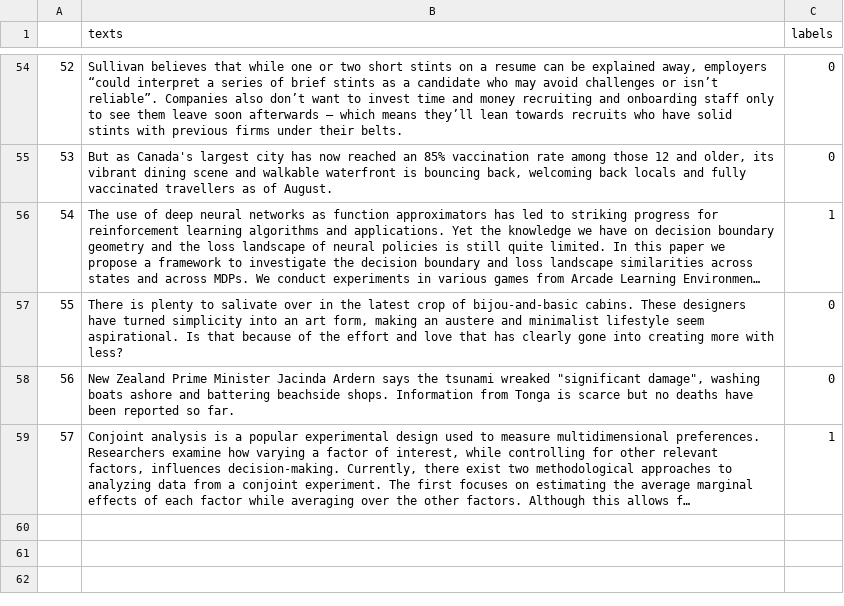
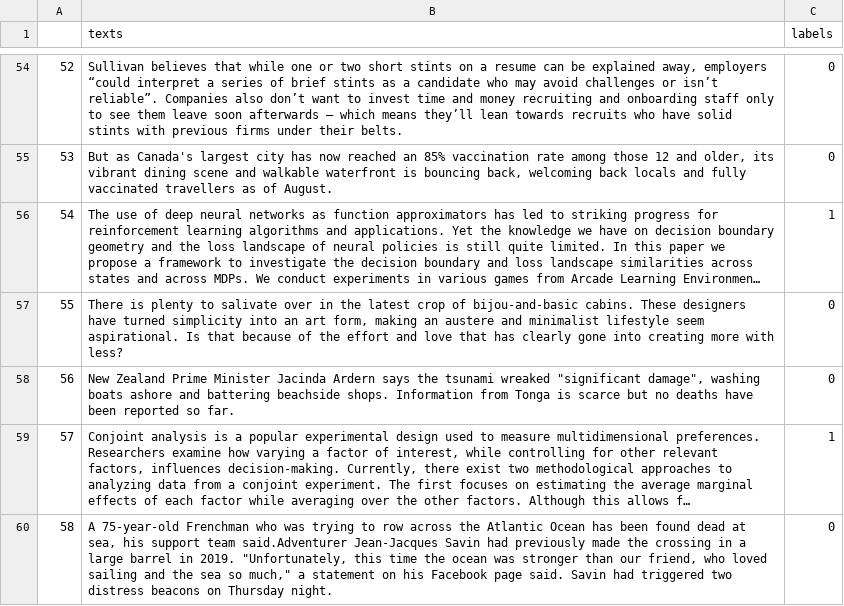
Before and after one commit to AndreasMerentitis/TfLambda-arxiv-keras, a CSV file: texts.csv, drawn as a sheet; only a part is shown, gaps mark what is left out; long unchanged cells end in …; the diff names each change by its address in the sheet, - before the commit and + after, or states it on an @@ line.

Commit message:
add sample

```diff
--- a/texts.csv
+++ b/texts.csv
+row 60: 58 | A 75-year-old Frenchman who was trying to row across the Atlantic Ocean has been found dead at sea, his support team said.Adventurer Jean-Jacques Savin had previously made the crossing in a large barrel in 2019. "Unfortunately, this time the ocean was stronger than our friend, who loved sailing and the sea so much," a statement on his Facebook page said. Savin had triggered two distress beacons on Thursday night. | 0
```
